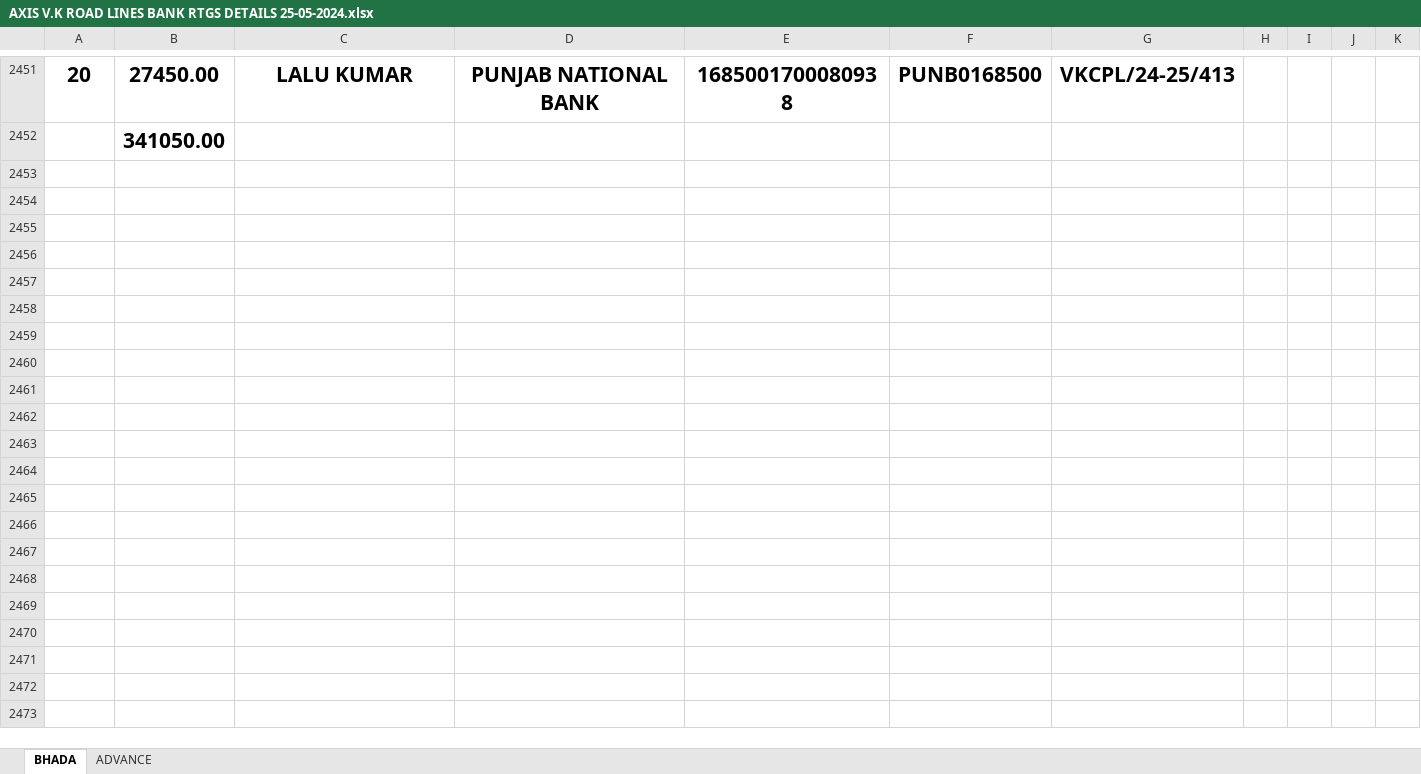
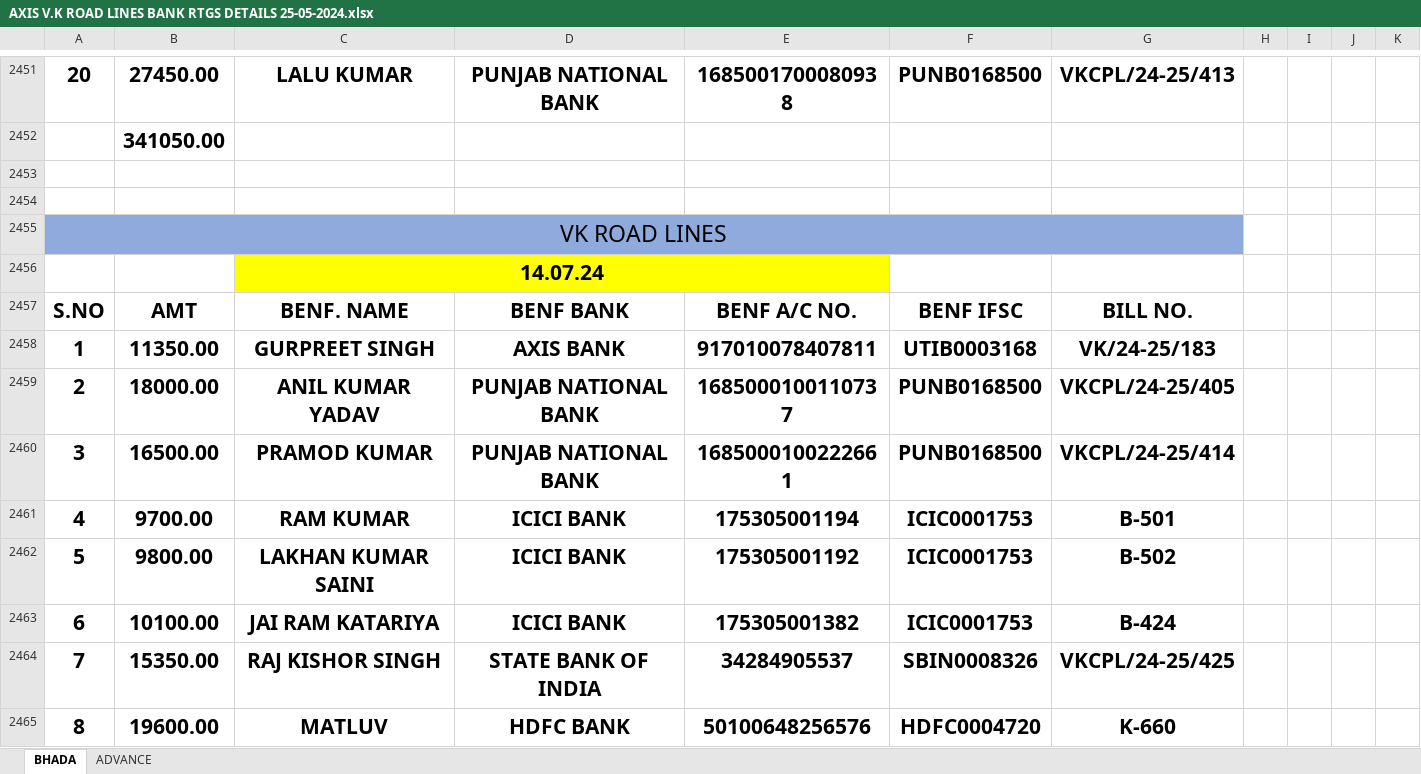
Before and after one commit to Ezdpk1573e/VK-COAL, an Excel workbook: AXIS V.K ROAD LINES BANK RTGS DETAILS 25-05-2024.xlsx, sheet BHADA, drawn as a sheet; only a part is shown, gaps mark what is left out; values as stored, in another font and other column widths than the file's, no borders; conditional formats not drawn; the diff covers the shown part only; the diff names each change by its address in the sheet, - before the commit and + after, or states it on an @@ line.

```diff
--- a/AXIS V.K ROAD LINES BANK RTGS DETAILS 25-05-2024.xlsx (sheet BHADA)
+++ b/AXIS V.K ROAD LINES BANK RTGS DETAILS 25-05-2024.xlsx (sheet BHADA)
+row 2453: (empty)
+row 2454: (empty)
+row 2455: VK ROAD LINES
+row 2456:  |  | 14.07.24
+row 2457: S.NO | AMT | BENF. NAME | BENF BANK | BENF A/C NO. | BENF IFSC | BILL NO.
+row 2458: 1 | 11350.00 | GURPREET SINGH | AXIS BANK | 917010078407811 | UTIB0003168 | VK/24-25/183
+row 2459: 2 | 18000.00 | ANIL KUMAR YADAV | PUNJAB NATIONAL BANK | 1685000100110737 | PUNB0168500 | VKCPL/24-25/405
+row 2460: 3 | 16500.00 | PRAMOD KUMAR | PUNJAB NATIONAL BANK | 1685000100222661 | PUNB0168500 | VKCPL/24-25/414
+row 2461: 4 | 9700.00 | RAM KUMAR | ICICI BANK | 175305001194 | ICIC0001753 | B-501
+row 2462: 5 | 9800.00 | LAKHAN KUMAR SAINI | ICICI BANK | 175305001192 | ICIC0001753 | B-502
+row 2463: 6 | 10100.00 | JAI RAM KATARIYA | ICICI BANK | 175305001382 | ICIC0001753 | B-424
+row 2464: 7 | 15350.00 | RAJ KISHOR SINGH | STATE BANK OF INDIA | 34284905537 | SBIN0008326 | VKCPL/24-25/425
+row 2465: 8 | 19600.00 | MATLUV | HDFC BANK | 50100648256576 | HDFC0004720 | K-660
```
Also changed, not shown: 12 added rows elsewhere in this sheet, sheet ADVANCE, VICKY FIELD.xlsx, VNS ADVANCE.xlsx, 4 other files.
